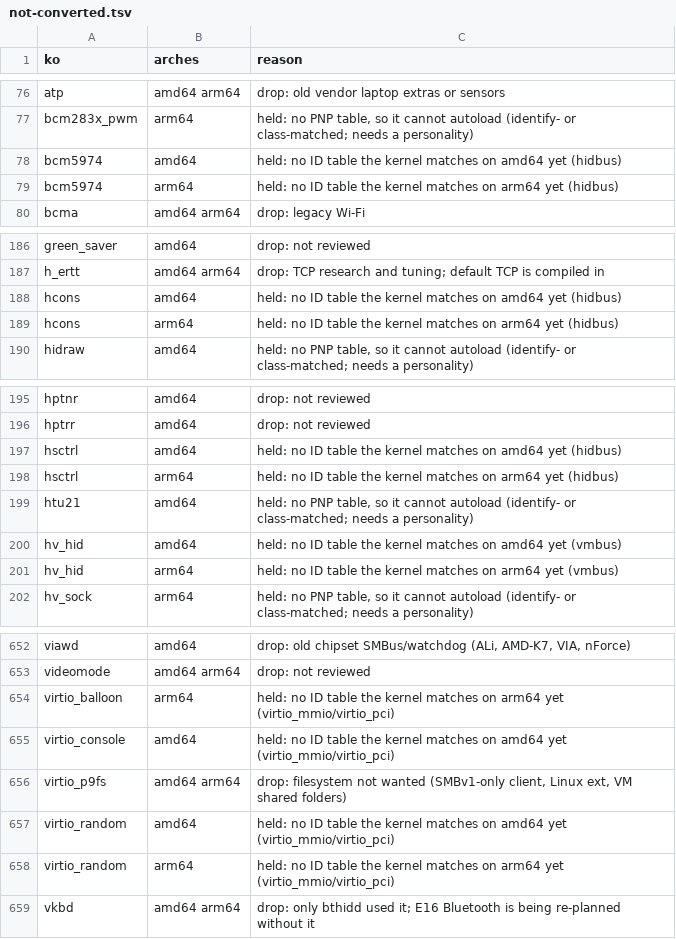
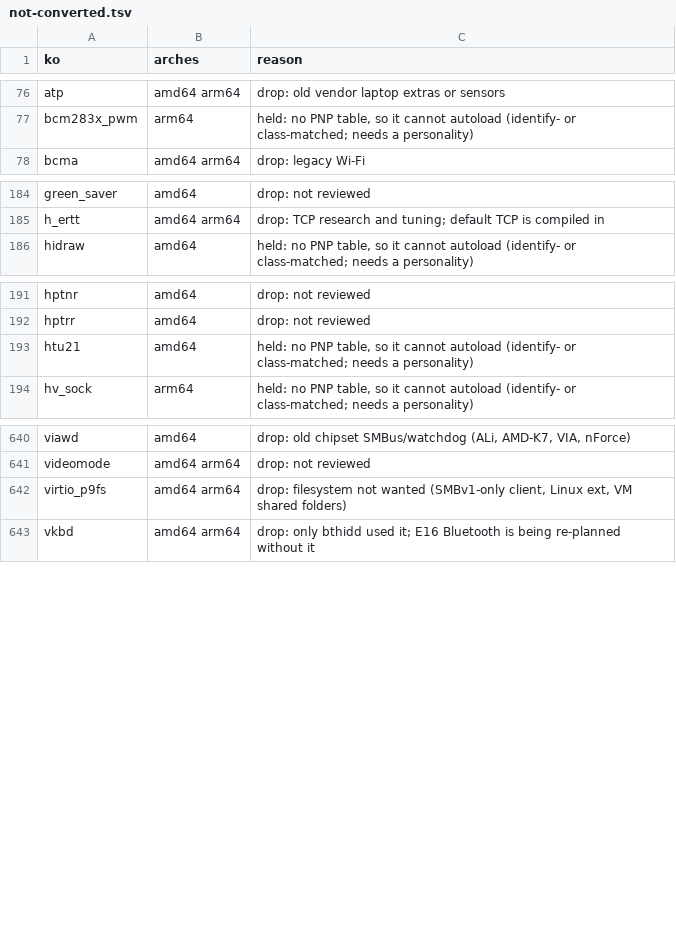
Before and after one commit to nextbsd/nextbsd-kernel-extensions, a TSV file: data/not-converted.tsv, drawn as a sheet; only a part is shown, gaps mark what is left out; the diff covers the shown part only.

```diff
--- a/data/not-converted.tsv
+++ b/data/not-converted.tsv
@@ -77,4 +77,2 @@ atp	amd64 arm64	drop: old vendor laptop extras or sensors
 bcm283x_pwm	arm64	held: no PNP table, so it cannot autoload (identify- or class-matched; needs a personality)
-bcm5974	amd64	held: no ID table the kernel matches on amd64 yet (hidbus)
-bcm5974	arm64	held: no ID table the kernel matches on arm64 yet (hidbus)
 bcma	amd64 arm64	drop: legacy Wi-Fi
@@ -187,4 +185,2 @@ green_saver	amd64	drop: not reviewed
 h_ertt	amd64 arm64	drop: TCP research and tuning; default TCP is compiled in
-hcons	amd64	held: no ID table the kernel matches on amd64 yet (hidbus)
-hcons	arm64	held: no ID table the kernel matches on arm64 yet (hidbus)
 hidraw	amd64	held: no PNP table, so it cannot autoload (identify- or class-matched; needs a personality)
@@ -196,7 +192,3 @@ hptnr	amd64	drop: not reviewed
 hptrr	amd64	drop: not reviewed
-hsctrl	amd64	held: no ID table the kernel matches on amd64 yet (hidbus)
-hsctrl	arm64	held: no ID table the kernel matches on arm64 yet (hidbus)
 htu21	amd64	held: no PNP table, so it cannot autoload (identify- or class-matched; needs a personality)
-hv_hid	amd64	held: no ID table the kernel matches on amd64 yet (vmbus)
-hv_hid	arm64	held: no ID table the kernel matches on arm64 yet (vmbus)
 hv_sock	arm64	held: no PNP table, so it cannot autoload (identify- or class-matched; needs a personality)
@@ -653,7 +641,3 @@ viawd	amd64	drop: old chipset SMBus/watchdog (ALi, AMD-K7, VIA, nForce)
 videomode	amd64 arm64	drop: not reviewed
-virtio_balloon	arm64	held: no ID table the kernel matches on arm64 yet (virtio_mmio/virtio_pci)
-virtio_console	amd64	held: no ID table the kernel matches on amd64 yet (virtio_mmio/virtio_pci)
 virtio_p9fs	amd64 arm64	drop: filesystem not wanted (SMBv1-only client, Linux ext, VM shared folders)
-virtio_random	amd64	held: no ID table the kernel matches on amd64 yet (virtio_mmio/virtio_pci)
-virtio_random	arm64	held: no ID table the kernel matches on arm64 yet (virtio_mmio/virtio_pci)
 vkbd	amd64 arm64	drop: only bthidd used it; E16 Bluetooth is being re-planned without it
```
Also changed, not shown: 4 removed rows elsewhere in this file, data/kext-names-generated.tsv, 12 other files.
